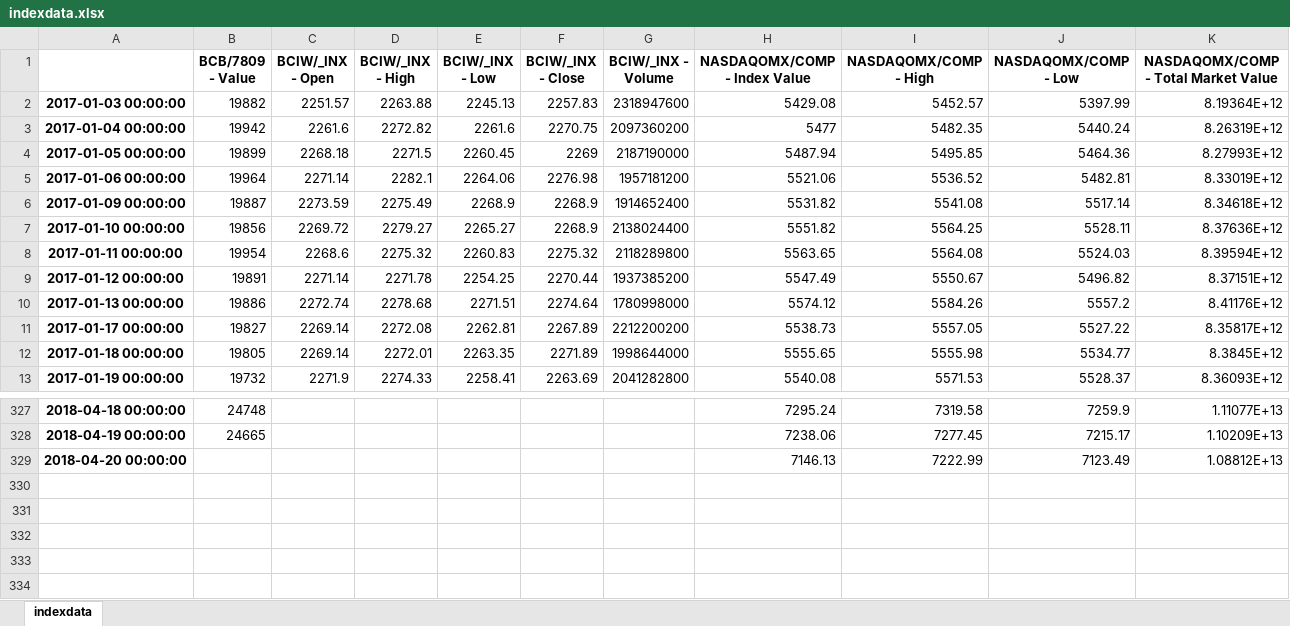
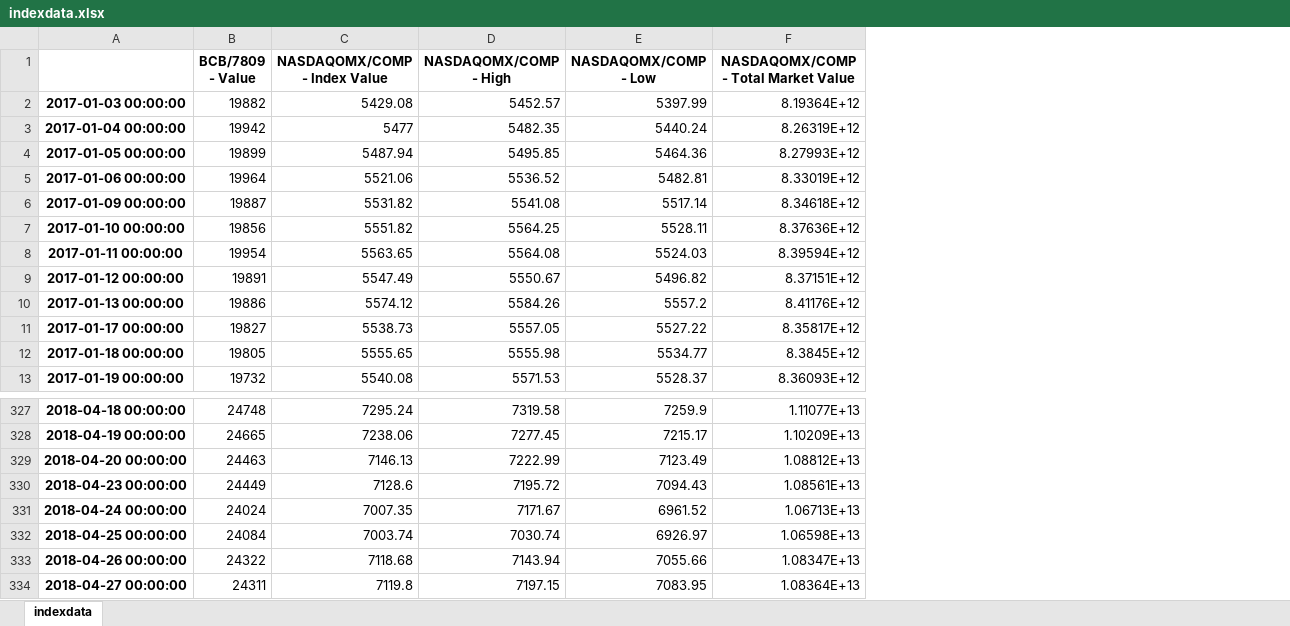
Before and after one commit to shamitashetty/Tick-er-Tweet, an Excel workbook: stockdata/indexdata.xlsx, sheet indexdata, drawn as a sheet; only a part is shown, gaps mark what is left out; values as stored, in another font and other column widths than the file's, no borders; removed rows and columns are numbered as before the commit, all else as after; rows hold the shown columns only; the diff names each change by its address in the sheet, - before the commit and + after, or states it on an @@ line.

```diff
--- a/stockdata/indexdata.xlsx (sheet indexdata)
+++ b/stockdata/indexdata.xlsx (sheet indexdata)
-column C (BCIW/_INX - Open), rows 2-13: 2251.57 | 2261.6 | 2268.18 | 2271.14 | 2273.59 | 2269.72 | 2268.6 | 2271.14 | 2272.74 | 2269.14 | 2269.14 | 2271.9
-column D (BCIW/_INX - High), rows 2-13: 2263.88 | 2272.82 | 2271.5 | 2282.1 | 2275.49 | 2279.27 | 2275.32 | 2271.78 | 2278.68 | 2272.08 | 2272.01 | 2274.33
-column E (BCIW/_INX - Low), rows 2-13: 2245.13 | 2261.6 | 2260.45 | 2264.06 | 2268.9 | 2265.27 | 2260.83 | 2254.25 | 2271.51 | 2262.81 | 2263.35 | 2258.41
-column F (BCIW/_INX - Close), rows 2-13: 2257.83 | 2270.75 | 2269 | 2276.98 | 2268.9 | 2268.9 | 2275.32 | 2270.44 | 2274.64 | 2267.89 | 2271.89 | 2263.69
-column G (BCIW/_INX - Volume), rows 2-13: 2318947600 | 2097360200 | 2187190000 | 1957181200 | 1914652400 | 2138024400 | 2118289800 | 1937385200 | 1780998000 | 2212200200 | 1998644000 | 2041282800
-B329 (BCB/7809 - Value): (empty)
+B329 (BCB/7809 - Value): 24463
+row 330: 2018-04-23 00:00:00 | 24449 | 7128.6 | 7195.72 | 7094.43 | 1.08561E+13
+row 331: 2018-04-24 00:00:00 | 24024 | 7007.35 | 7171.67 | 6961.52 | 1.06713E+13
+row 332: 2018-04-25 00:00:00 | 24084 | 7003.74 | 7030.74 | 6926.97 | 1.06598E+13
+row 333: 2018-04-26 00:00:00 | 24322 | 7118.68 | 7143.94 | 7055.66 | 1.08347E+13
+row 334: 2018-04-27 00:00:00 | 24311 | 7119.8 | 7197.15 | 7083.95 | 1.08364E+13
```
Also changed, not shown: stockdata/stockdata.xlsx, 14 other files.
